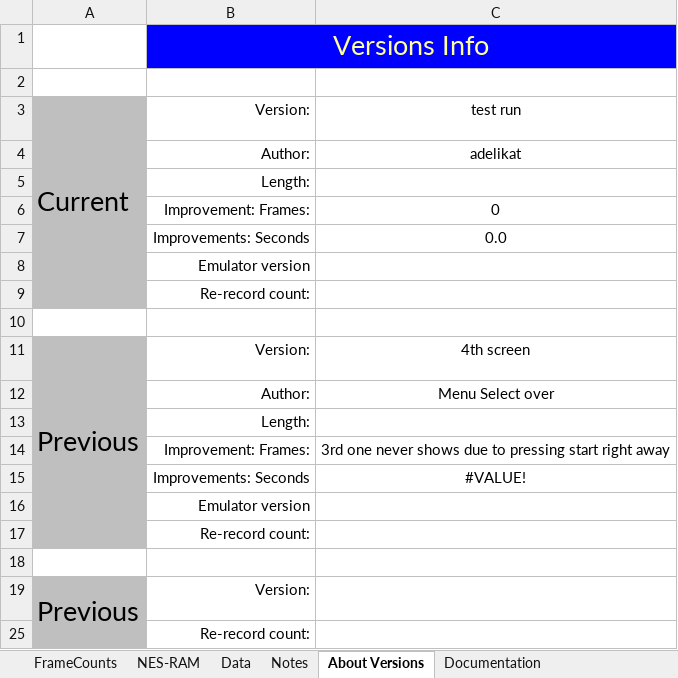
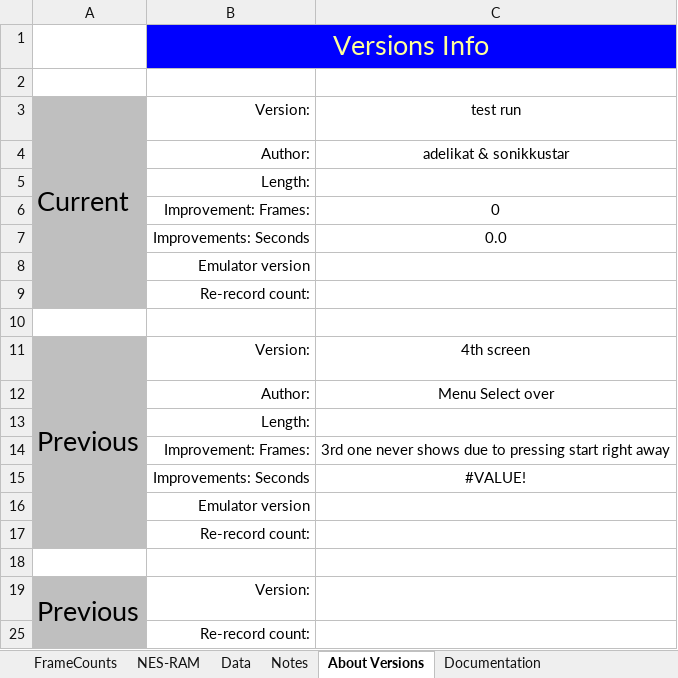
Before and after one commit to MathewWi/adelikat-tas, an Excel workbook: Spiderman2/Spider2.xlsx, sheet About Versions, drawn as a sheet; values as stored, in another font and other column widths than the file's, no borders; the diff names each change by its address in the sheet, - before the commit and + after, or states it on an @@ line.

Commit message:
Added mu name to the spreadsheet.

```diff
--- a/Spiderman2/Spider2.xlsx (sheet About Versions)
+++ b/Spiderman2/Spider2.xlsx (sheet About Versions)
-C4: adelikat
+C4: adelikat & sonikkustar
```
Also changed, not shown: sheet FrameCounts.
